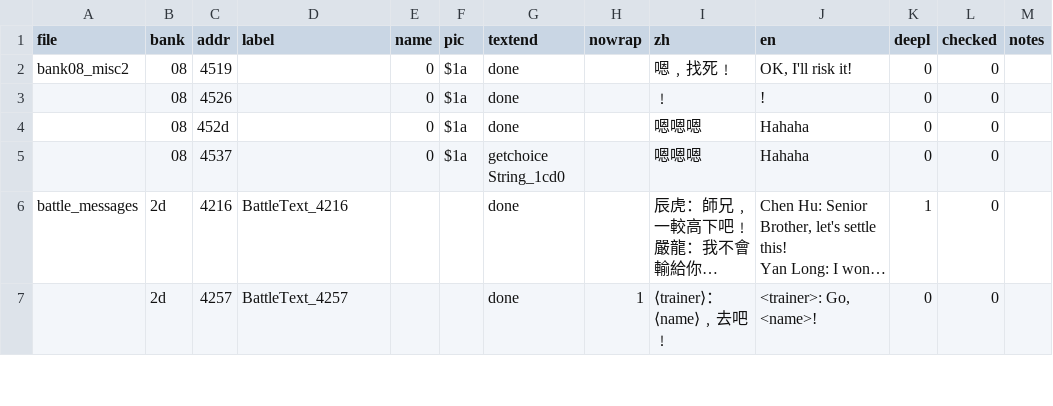
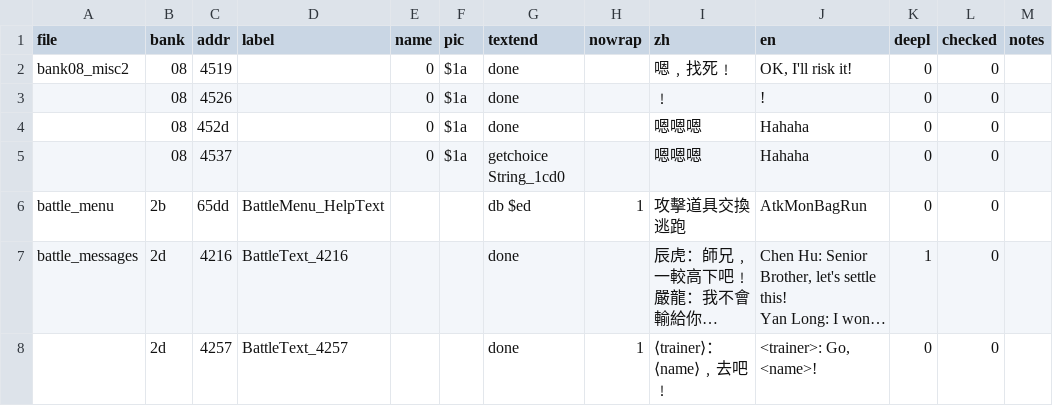
Before and after one commit to ZoomTen/shi-kong-xing-shou, a CSV file: translation/text.csv, drawn as a sheet; only a part is shown; long unchanged cells end in …; the diff names each change by its address in the sheet, - before the commit and + after, or states it on an @@ line.

Commit message:
Deal with the battle menu

```diff
--- a/translation/text.csv
+++ b/translation/text.csv
+row 6: battle_menu | 2b | 65dd | BattleMenu_HelpText |  |  | db $ed | 1 | 攻擊道具交換逃跑 | AtkMonBagRun | 0 | 0
```
Also changed, not shown: 4 other files.
